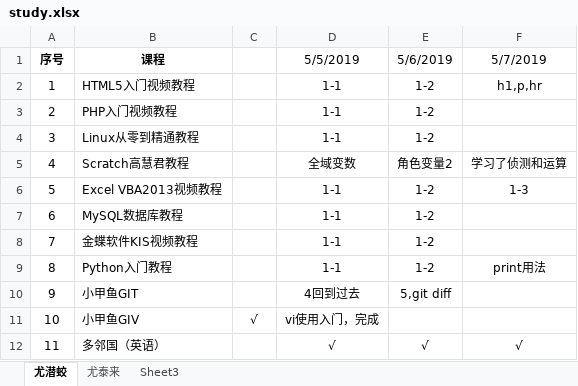
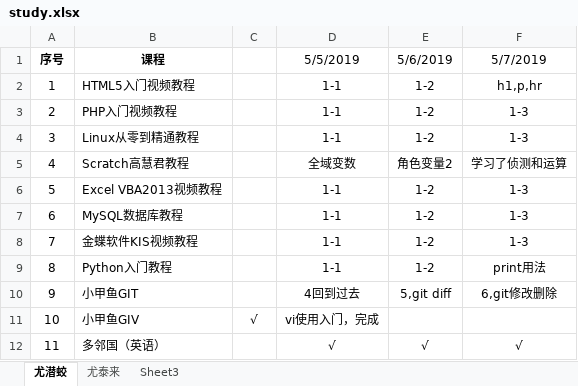
Before and after one commit to caesar800/notebooks, an Excel workbook: study.xlsx, sheet 尤潜蛟, drawn as a sheet; values as stored, in another font and other column widths than the file's, no borders; the diff names each change by its address in the sheet, - before the commit and + after, or states it on an @@ line.

Commit message:
study 3 day

```diff
--- a/study.xlsx (sheet 尤潜蛟)
+++ b/study.xlsx (sheet 尤潜蛟)
-F3:F4 (5/7/2019): (empty)
+F3:F4 (5/7/2019): 1-3
-F7:F8 (5/7/2019): (empty)
+F7:F8 (5/7/2019): 1-3
-F10 (5/7/2019): (empty)
+F10 (5/7/2019): 6,git修改删除
```
Also changed, not shown: 4 other files.
